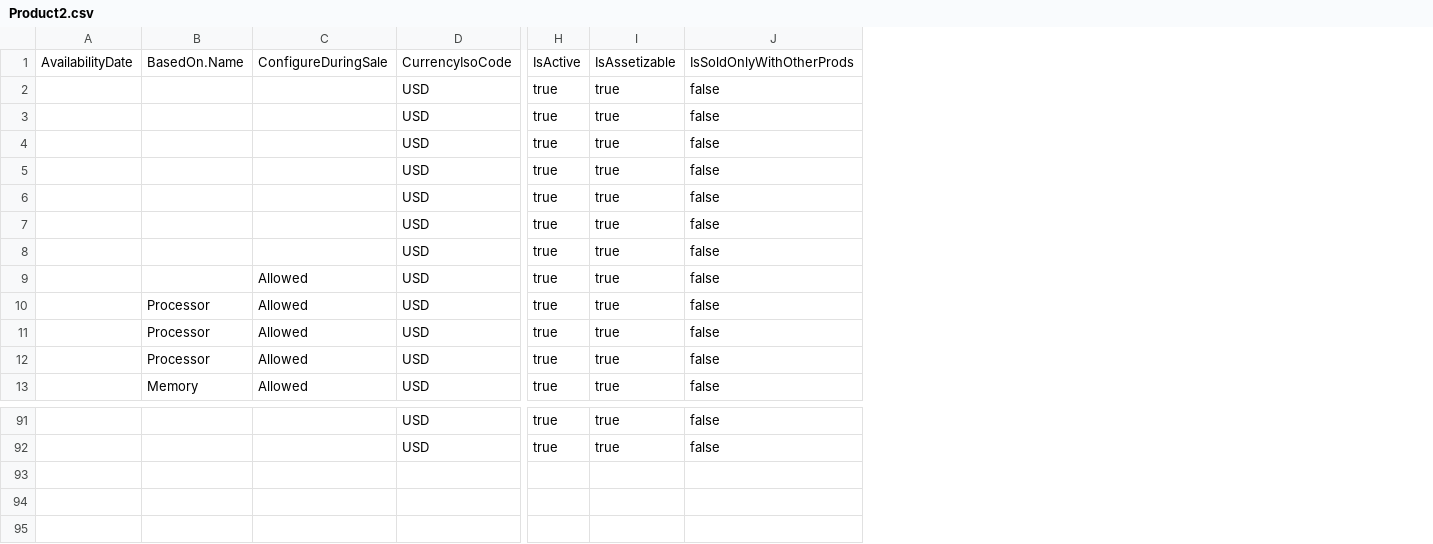
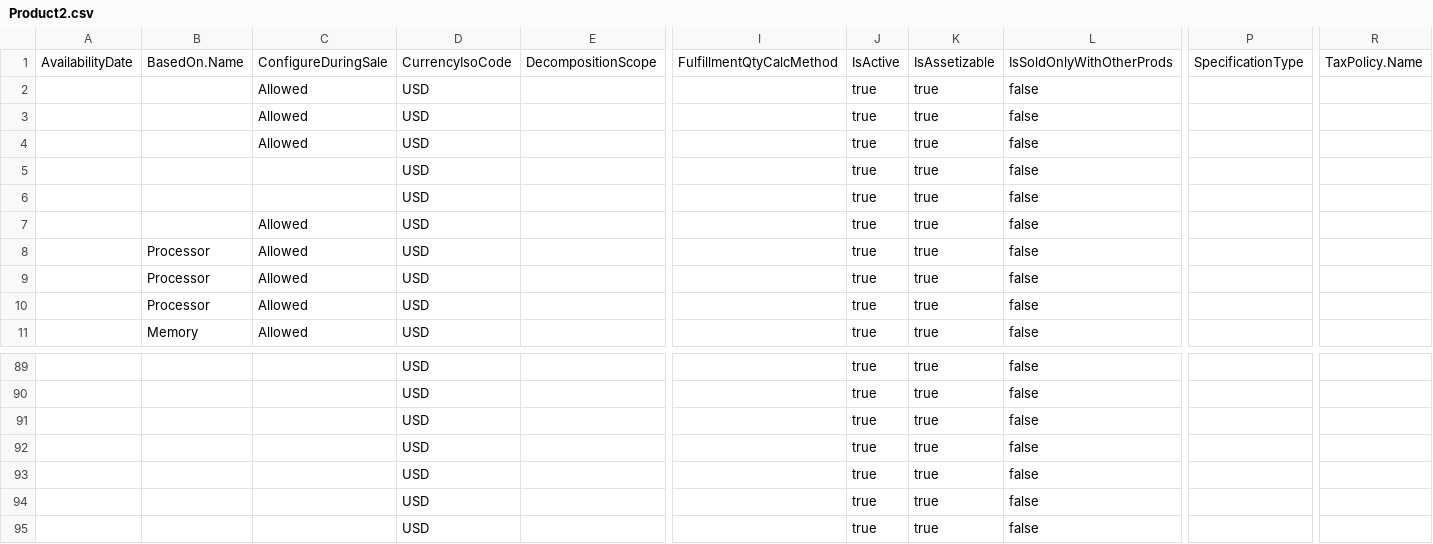
Before and after one commit to bgaldino/rlm-base, a CSV file: datasets/sfdmu/multicurrency/Product2.csv, drawn as a sheet; only a part is shown, gaps mark what is left out; rows hold the shown columns only; the diff names each change by its address in the sheet, - before the commit and + after, or states it on an @@ line.

Commit message:
DRO support & data plan

```diff
--- a/datasets/sfdmu/multicurrency/Product2.csv
+++ b/datasets/sfdmu/multicurrency/Product2.csv
+column E, row 1: DecompositionScope
+column I, row 1: FulfillmentQtyCalcMethod
+column P, row 1: SpecificationType
+column R, row 1: TaxPolicy.Name
+row 2:  |  | Allowed | USD |  |  | true | true | false
+row 3:  |  | Allowed | USD |  |  | true | true | false
+row 4:  |  | Allowed | USD |  |  | true | true | false
@@ row 2 moved to row 91: USD @@
@@ row 3 moved to row 92: USD @@
@@ row 4 moved to row 93: USD @@
@@ row 5 moved to row 94: USD @@
@@ row 6 moved to row 95: USD @@
```
Also changed, not shown: datasets/sfdmu/multicurrency/CurrencyType.csv, 19 other files.
